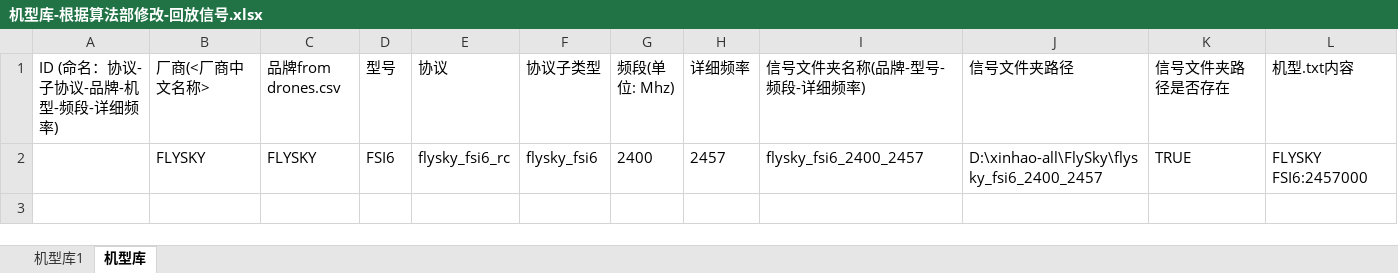
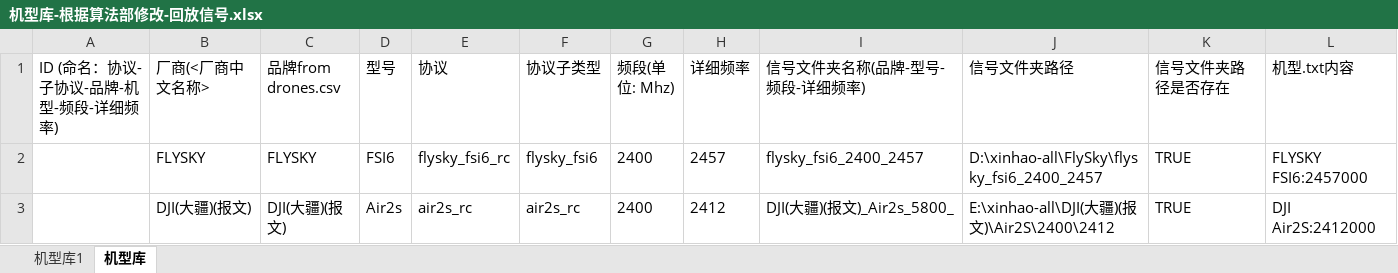
Before and after one commit to tiaodan/lz_engine_autotest, an Excel workbook: excel/机型库-根据算法部修改-回放信号.xlsx, sheet 机型库, drawn as a sheet; only a part is shown; values as stored, in another font and other column widths than the file's, no borders; rows hold the shown columns only; the diff names each change by its address in the sheet, - before the commit and + after, or states it on an @@ line.

```diff
--- a/excel/机型库-根据算法部修改-回放信号.xlsx (sheet 机型库)
+++ b/excel/机型库-根据算法部修改-回放信号.xlsx (sheet 机型库)
+row 3:  | DJI(大疆)(报文) | DJI(大疆)(报文) | Air2s | air2s_rc | air2s_rc | 2400 | 2412 | DJI(大疆)(报文)_Air2s_5800_ | E:\xinhao-all\DJI(大疆)(报文)\Air2S\2400\2412 | TRUE | DJI Air2S:2412000
```
Also changed, not shown: sheet 机型库1, 9 other files.
